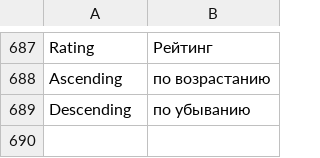
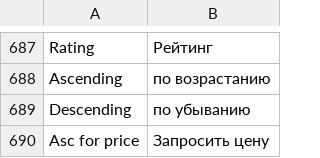
Before and after one commit to npush/company, a CSV file: app/locale/ru_RU/Mage_Catalog.csv, drawn as a sheet; only a part is shown, gaps mark what is left out; the diff names each change by its address in the sheet, - before the commit and + after, or states it on an @@ line.

Commit message:
Product price updater + Ask for price added

```diff
--- a/app/locale/ru_RU/Mage_Catalog.csv
+++ b/app/locale/ru_RU/Mage_Catalog.csv
+row 690: Asc for price | Запросить цену
```
Also changed, not shown: 5 other files.
